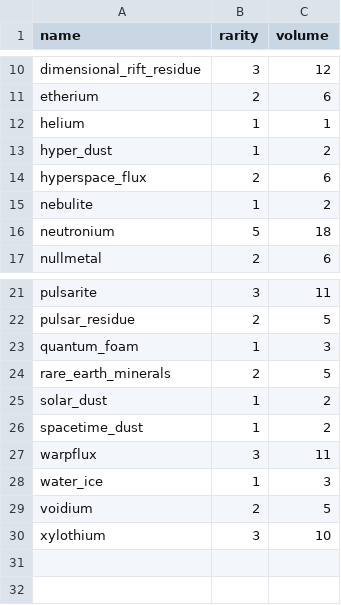
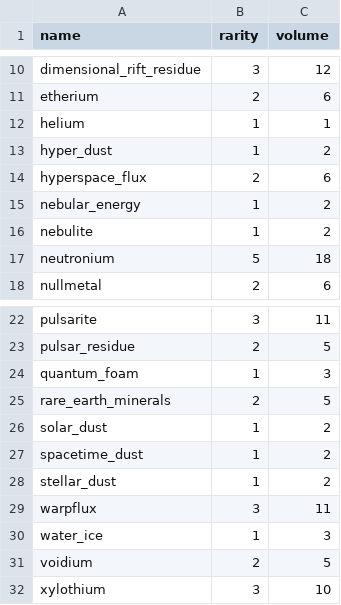
Before and after one commit to laichunpongben/alicization, a CSV file: alicization/data/materials.csv, drawn as a sheet; only a part is shown, gaps mark what is left out.

Commit message:
feat: add materials

```diff
--- a/alicization/data/materials.csv
+++ b/alicization/data/materials.csv
@@ -14,2 +14,3 @@ hyper_dust,1,2
 hyperspace_flux,2,6
+nebular_energy,1,2
 nebulite,1,2
@@ -26,2 +27,3 @@ solar_dust,1,2
 spacetime_dust,1,2
+stellar_dust,1,2
 warpflux,3,11
```
